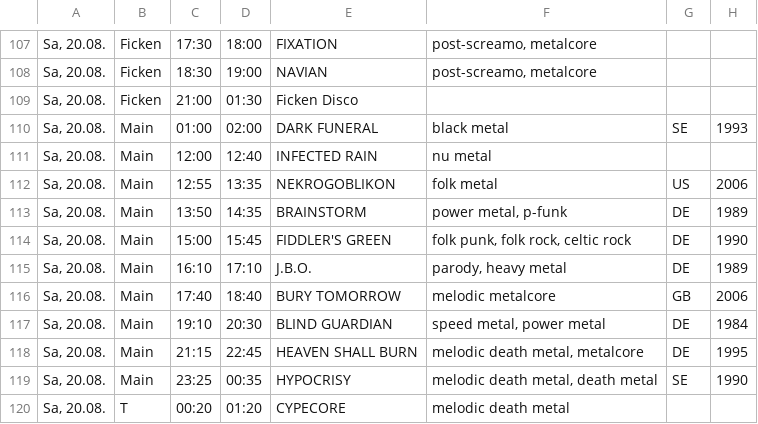
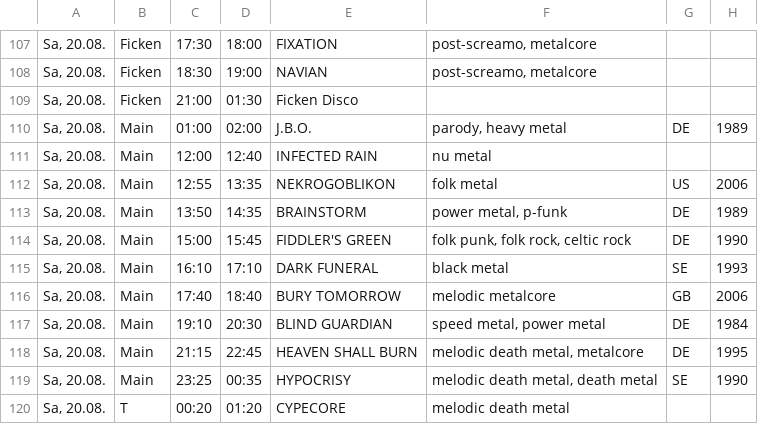
Before and after one commit to n-st/running-order-sboa2022, a CSV file: running-order.csv, drawn as a sheet; only a part is shown, gaps mark what is left out.

Commit message:
Running order update: J.B.O. and Dark Funeral have swapped slots (due to flight rescheduling)

```diff
--- a/running-order.csv
+++ b/running-order.csv
@@ -109,3 +109,3 @@ Sa, 20.08.;Ficken;18:30;19:00;NAVIAN;post-screamo, metalcore;;
 Sa, 20.08.;Ficken;21:00;01:30;Ficken Disco;;;
-Sa, 20.08.;Main;01:00;02:00;DARK FUNERAL;black metal;SE;1993
+Sa, 20.08.;Main;01:00;02:00;J.B.O.;parody, heavy metal;DE;1989
 Sa, 20.08.;Main;12:00;12:40;INFECTED RAIN;nu metal;;
@@ -114,3 +114,3 @@ Sa, 20.08.;Main;13:50;14:35;BRAINSTORM;power metal, p-funk;DE;1989
 Sa, 20.08.;Main;15:00;15:45;FIDDLER'S GREEN;folk punk, folk rock, celtic rock;DE;1990
-Sa, 20.08.;Main;16:10;17:10;J.B.O.;parody, heavy metal;DE;1989
+Sa, 20.08.;Main;16:10;17:10;DARK FUNERAL;black metal;SE;1993
 Sa, 20.08.;Main;17:40;18:40;BURY TOMORROW;melodic metalcore;GB;2006
```
